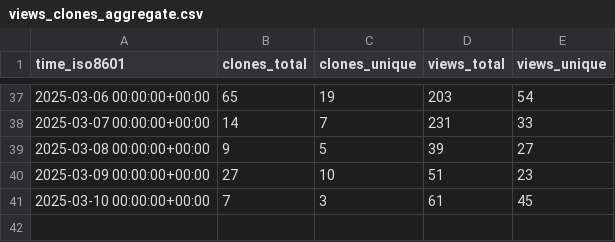
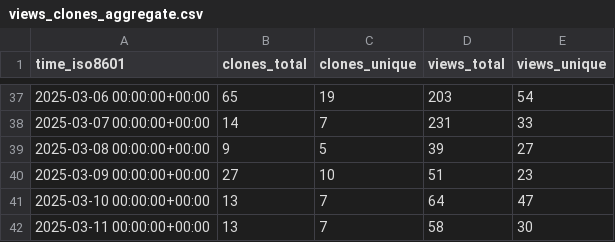
Before and after one commit to superduper-io/superduper, a CSV file: superduper-io/superduper/ghrs-data/views_clones_aggregate.csv, drawn as a sheet; only a part is shown, gaps mark what is left out.

```diff
--- a/superduper-io/superduper/ghrs-data/views_clones_aggregate.csv
+++ b/superduper-io/superduper/ghrs-data/views_clones_aggregate.csv
@@ -40,2 +40,3 @@ time_iso8601,clones_total,clones_unique,views_total,views_unique
 2025-03-09 00:00:00+00:00,27,10,51,23
-2025-03-10 00:00:00+00:00,7,3,61,45
+2025-03-10 00:00:00+00:00,13,7,64,47
+2025-03-11 00:00:00+00:00,13,7,58,30
```
Also changed, not shown: 1 other file.
